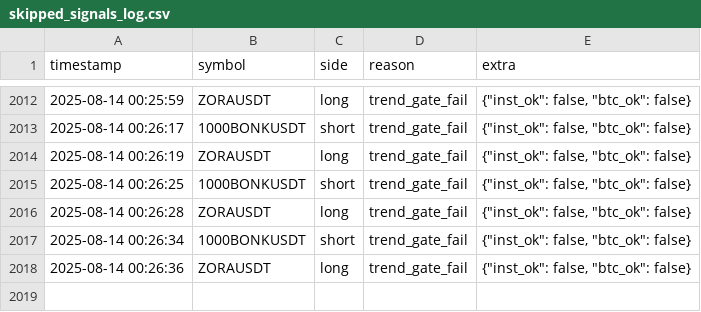
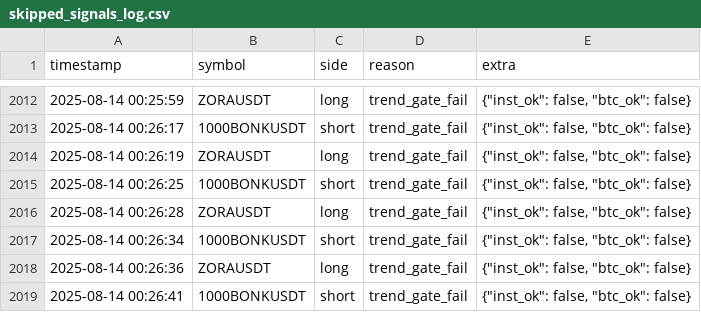
Before and after one commit to brybarrett/crypto-signals, a CSV file: skipped_signals_log.csv, drawn as a sheet; only a part is shown, gaps mark what is left out.

Commit message:
append skipped 1000BONKUSDT short (trend_gate_fail)

```diff
--- a/skipped_signals_log.csv
+++ b/skipped_signals_log.csv
@@ -2018 +2018,2 @@ timestamp,symbol,side,reason,extra
 2025-08-14 00:26:36,ZORAUSDT,long,trend_gate_fail,"{""inst_ok"": false, ""btc_ok"": false}"
+2025-08-14 00:26:41,1000BONKUSDT,short,trend_gate_fail,"{""inst_ok"": false, ""btc_ok"": false}"
```
